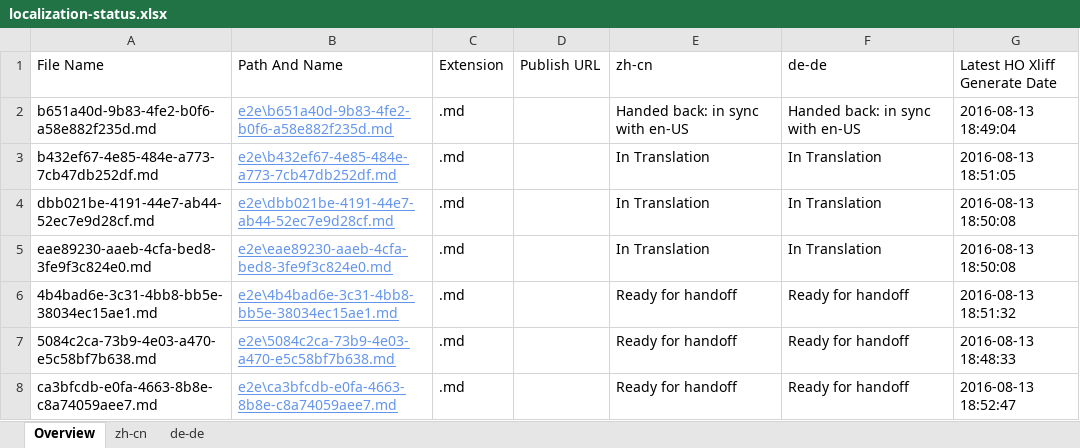
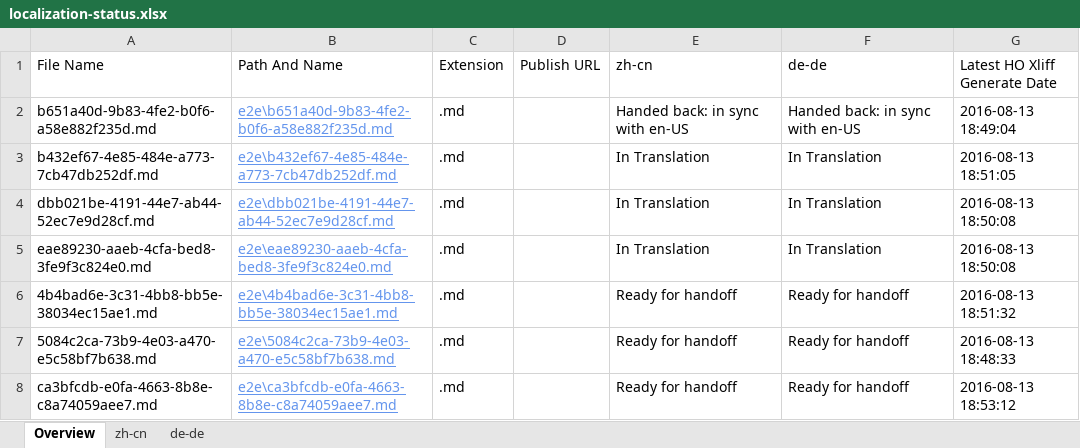
Before and after one commit to OpenLocalizationTestOrg/olhandback-e2e, an Excel workbook: ol-handback/OpenLocalizationTestOrg/oltest/ci/localization-status.xlsx, sheet Overview, drawn as a sheet; values as stored, in another font and other column widths than the file's, no borders; table styles not drawn; the diff names each change by its address in the sheet, - before the commit and + after, or states it on an @@ line.

Commit message:
Generate Report for Handoff

```diff
--- a/ol-handback/OpenLocalizationTestOrg/oltest/ci/localization-status.xlsx (sheet Overview)
+++ b/ol-handback/OpenLocalizationTestOrg/oltest/ci/localization-status.xlsx (sheet Overview)
-G8 (Latest HO Xliff Generate Date): 2016-08-13 18:52:47
+G8 (Latest HO Xliff Generate Date): 2016-08-13 18:53:12
```
Also changed, not shown: sheet zh-cn, sheet de-de.
